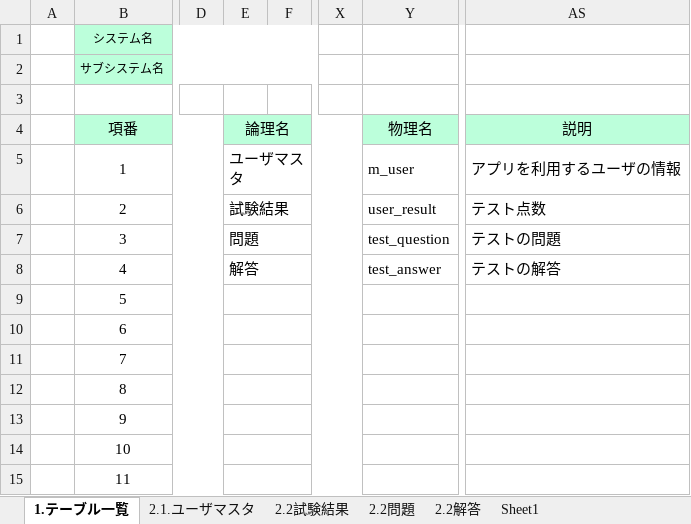
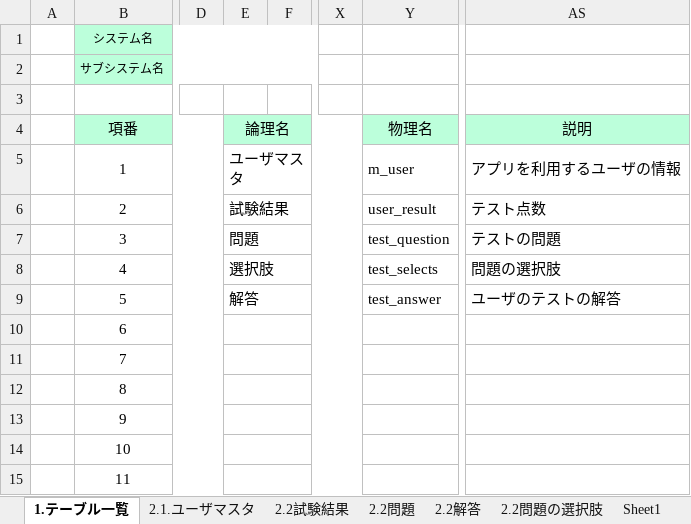
Before and after one commit to gips-yoshikawa/SYLPH-Project, an Excel workbook: DB設計書.xlsx, sheet 1.テーブル一覧, drawn as a sheet; only a part is shown, gaps mark what is left out; values as stored, in another font and other column widths than the file's, no borders; the diff names each change by its address in the sheet, - before the commit and + after, or states it on an @@ line.

```diff
--- a/DB設計書.xlsx (sheet 1.テーブル一覧)
+++ b/DB設計書.xlsx (sheet 1.テーブル一覧)
+sheet tab: 2.2問題の選択肢
-E8: 解答
+E8: 選択肢
-Y8: test_answer
+Y8: test_selects
-AS8: テストの解答
+AS8: 問題の選択肢
-E9: (empty)
+E9: 解答
-Y9: (empty)
+Y9: test_answer
-AS9: (empty)
+AS9: ユーザのテストの解答
```
Also changed, not shown: 画面設計書/画面設計書_3_1_試験結果.xlsx.
